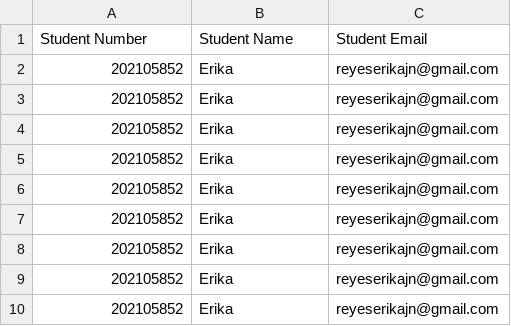
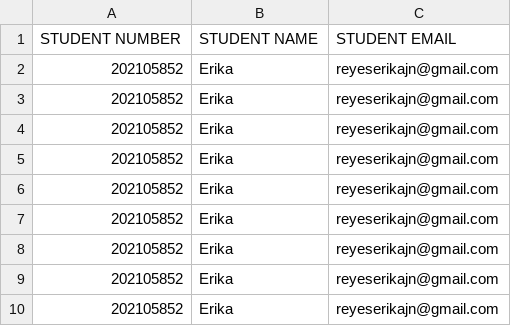
Before and after one commit to reyeserikajane/upload-csv, a CSV file: student-table.csv, drawn as a sheet; removed rows and columns are numbered as before the commit, all else as after; the diff names each change by its address in the sheet, - before the commit and + after, or states it on an @@ line.

```diff
--- a/student-table.csv
+++ b/student-table.csv
-row 1: Student Number | Student Name | Student Email
+row 1: STUDENT NUMBER | STUDENT NAME | STUDENT EMAIL
```
Also changed, not shown: 1 other file.
